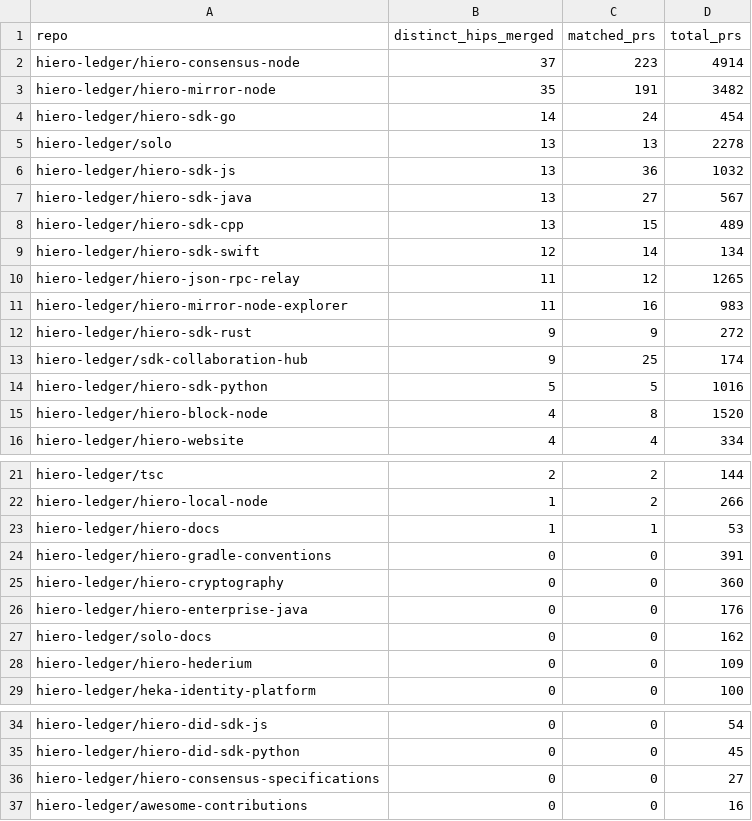
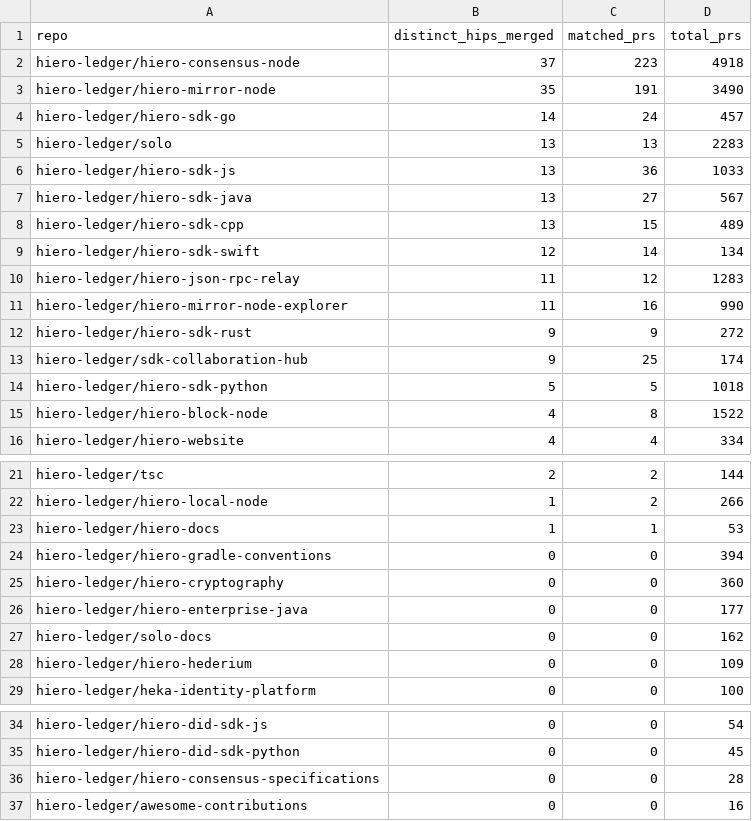
Before and after one commit to Mounil2005/analytics, a CSV file: api/v1/hiero-ledger/hip_repo_engagement.csv, drawn as a sheet; only a part is shown, gaps mark what is left out.

```diff
--- a/api/v1/hiero-ledger/hip_repo_engagement.csv
+++ b/api/v1/hiero-ledger/hip_repo_engagement.csv
@@ -1,7 +1,7 @@
 repo,distinct_hips_merged,matched_prs,total_prs
-hiero-ledger/hiero-consensus-node,37,223,4914
-hiero-ledger/hiero-mirror-node,35,191,3482
-hiero-ledger/hiero-sdk-go,14,24,454
-hiero-ledger/solo,13,13,2278
-hiero-ledger/hiero-sdk-js,13,36,1032
+hiero-ledger/hiero-consensus-node,37,223,4918
+hiero-ledger/hiero-mirror-node,35,191,3490
+hiero-ledger/hiero-sdk-go,14,24,457
+hiero-ledger/solo,13,13,2283
+hiero-ledger/hiero-sdk-js,13,36,1033
 hiero-ledger/hiero-sdk-java,13,27,567
@@ -9,8 +9,8 @@ hiero-ledger/hiero-sdk-cpp,13,15,489
 hiero-ledger/hiero-sdk-swift,12,14,134
-hiero-ledger/hiero-json-rpc-relay,11,12,1265
-hiero-ledger/hiero-mirror-node-explorer,11,16,983
+hiero-ledger/hiero-json-rpc-relay,11,12,1283
+hiero-ledger/hiero-mirror-node-explorer,11,16,990
 hiero-ledger/hiero-sdk-rust,9,9,272
 hiero-ledger/sdk-collaboration-hub,9,25,174
-hiero-ledger/hiero-sdk-python,5,5,1016
-hiero-ledger/hiero-block-node,4,8,1520
+hiero-ledger/hiero-sdk-python,5,5,1018
+hiero-ledger/hiero-block-node,4,8,1522
 hiero-ledger/hiero-website,4,4,334
@@ -23,5 +23,5 @@ hiero-ledger/hiero-local-node,1,2,266
 hiero-ledger/hiero-docs,1,1,53
-hiero-ledger/hiero-gradle-conventions,0,0,391
+hiero-ledger/hiero-gradle-conventions,0,0,394
 hiero-ledger/hiero-cryptography,0,0,360
-hiero-ledger/hiero-enterprise-java,0,0,176
+hiero-ledger/hiero-enterprise-java,0,0,177
 hiero-ledger/solo-docs,0,0,162
@@ -35,3 +35,3 @@ hiero-ledger/hiero-did-sdk-js,0,0,54
 hiero-ledger/hiero-did-sdk-python,0,0,45
-hiero-ledger/hiero-consensus-specifications,0,0,27
+hiero-ledger/hiero-consensus-specifications,0,0,28
 hiero-ledger/awesome-contributions,0,0,16
```
Also changed, not shown: 24 other files.
